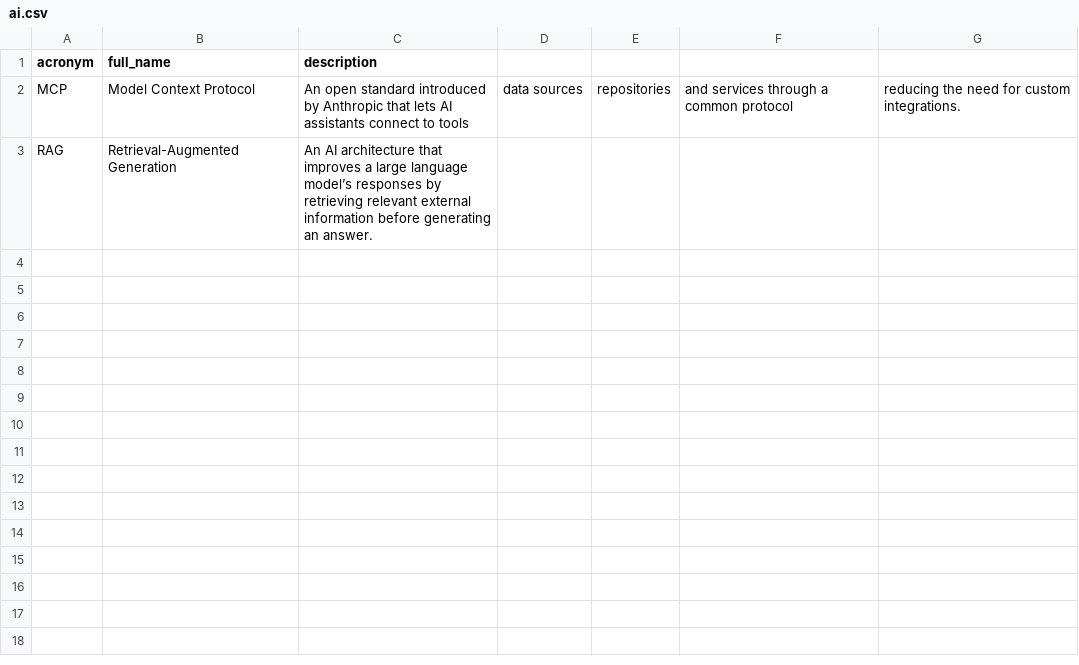
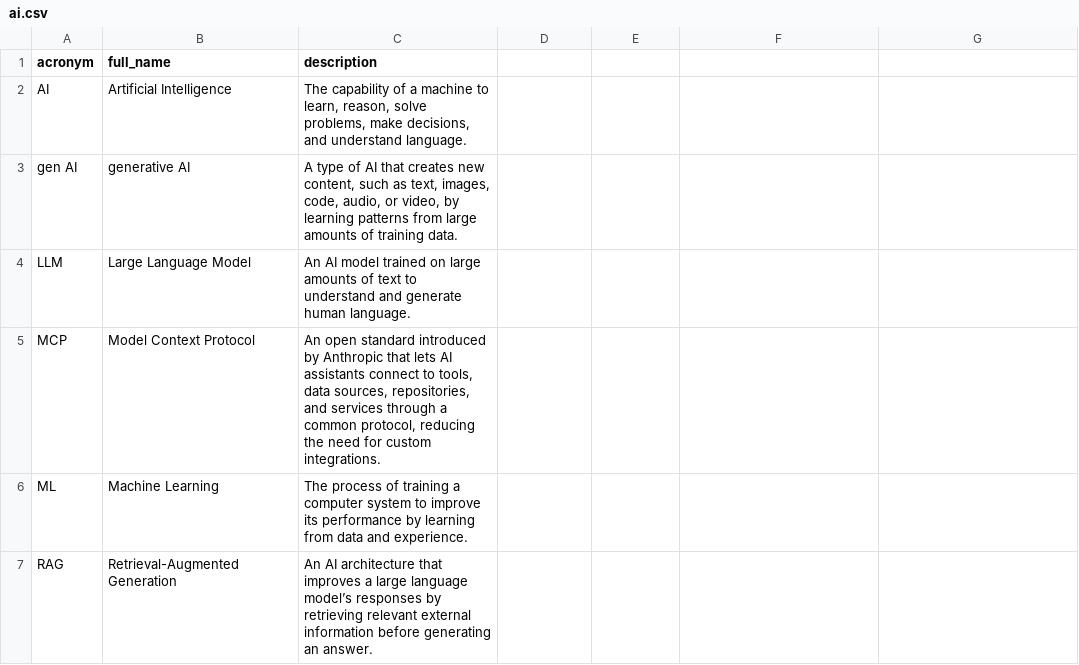
Before and after one commit to NoelStanfordOveson/acronym-flashcards, a CSV file: data/ai.csv, drawn as a sheet.

Commit message:
used new add_acronym; deck updates
took extra lf's out of flashcards

```diff
--- a/data/ai.csv
+++ b/data/ai.csv
@@ -1,3 +1,7 @@
 acronym,full_name,description
-MCP,Model Context Protocol,An open standard introduced by Anthropic that lets AI assistants connect to tools, data sources, repositories, and services through a common protocol, reducing the need for custom integrations.
+AI,Artificial Intelligence,"The capability of a machine to learn, reason, solve problems, make decisions, and understand language."
+gen AI,generative AI,"A type of AI that creates new content, such as text, images, code, audio, or video, by learning patterns from large amounts of training data."
+LLM,Large Language Model,An AI model trained on large amounts of text to understand and generate human language.
+MCP,Model Context Protocol,"An open standard introduced by Anthropic that lets AI assistants connect to tools, data sources, repositories, and services through a common protocol, reducing the need for custom integrations."
+ML,Machine Learning,The process of training a computer system to improve its performance by learning from data and experience.
 RAG,Retrieval-Augmented Generation,An AI architecture that improves a large language model’s responses by retrieving relevant external information before generating an answer.
```
Also changed, not shown: data/master.csv, 1 other file.
